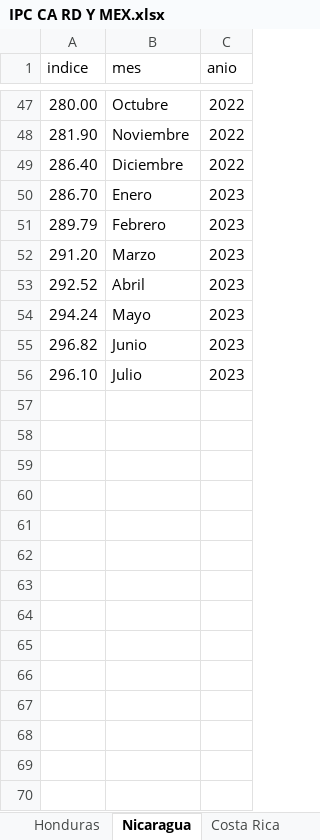
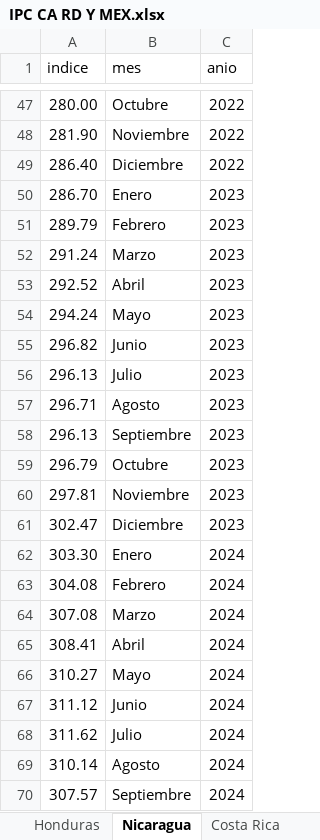
Before and after one commit to 1u1s4/INEipc, an Excel workbook: IPC CA RD Y MEX.xlsx, sheet Nicaragua, drawn as a sheet; only a part is shown, gaps mark what is left out; values as stored, in another font and other column widths than the file's, no borders; the diff covers the shown part only; the diff names each change by its address in the sheet, - before the commit and + after, or states it on an @@ line.

```diff
--- a/IPC CA RD Y MEX.xlsx (sheet Nicaragua)
+++ b/IPC CA RD Y MEX.xlsx (sheet Nicaragua)
-A52 (indice): 291.20
+A52 (indice): 291.24
-A56 (indice): 296.10
+A56 (indice): 296.13
+row 57: 296.71 | Agosto | 2023
+row 58: 296.13 | Septiembre | 2023
+row 59: 296.79 | Octubre | 2023
+row 60: 297.81 | Noviembre | 2023
+row 61: 302.47 | Diciembre | 2023
+row 62: 303.30 | Enero | 2024
+row 63: 304.08 | Febrero | 2024
+row 64: 307.08 | Marzo | 2024
+row 65: 308.41 | Abril | 2024
+row 66: 310.27 | Mayo | 2024
+row 67: 311.12 | Junio | 2024
+row 68: 311.62 | Julio | 2024
+row 69: 310.14 | Agosto | 2024
+row 70: 307.57 | Septiembre | 2024
```
Also changed, not shown: 10 added rows elsewhere in this sheet, sheet Guatemala, sheet Honduras, sheet El Salvador, sheet Panamá, sheet México, sheet Republica Dominicana, 1 more sheet.
